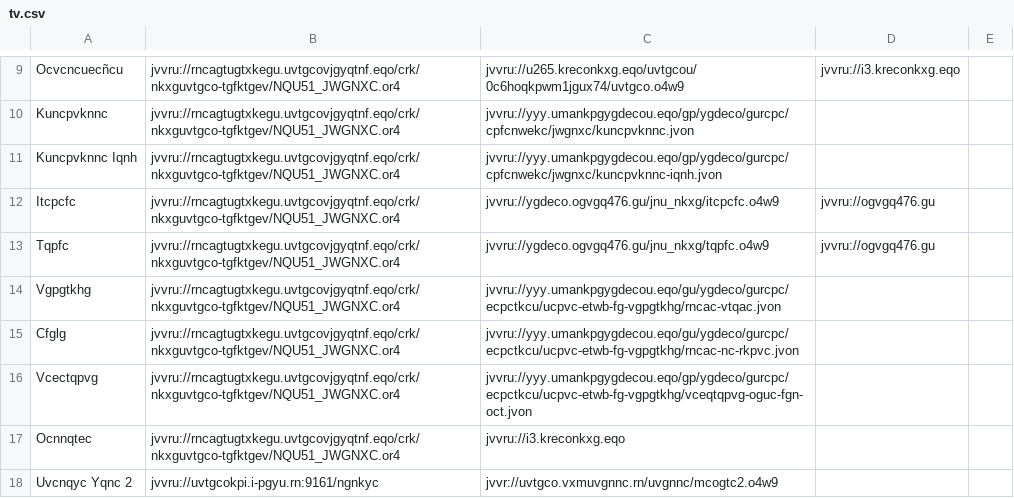
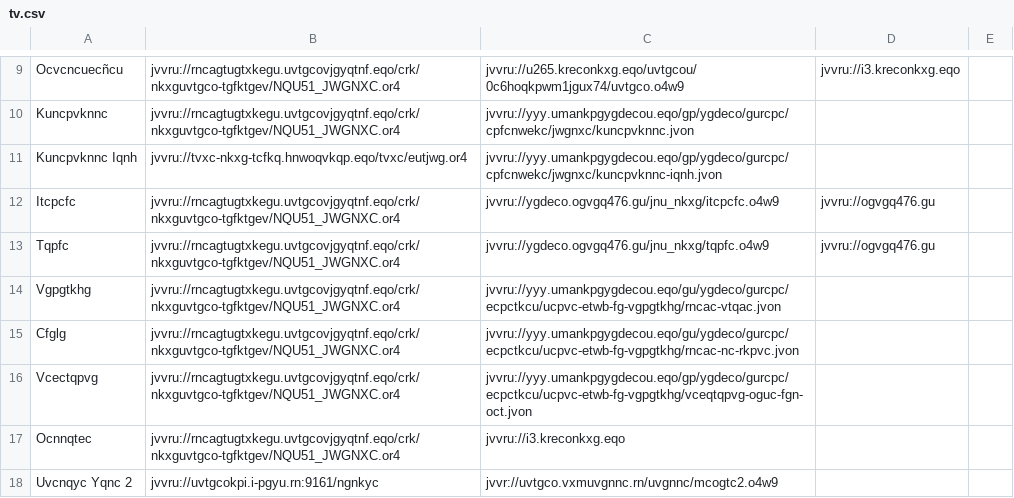
Before and after one commit to andalusianroads/javascript, a CSV file: tv/tv.csv, drawn as a sheet; only a part is shown, gaps mark what is left out.

Commit message:
Update tv.csv

```diff
--- a/tv/tv.csv
+++ b/tv/tv.csv
@@ -10,3 +10,3 @@ Ocvcncuecñcu;jvvru://rncagtugtxkegu.uvtgcovjgyqtnf.eqo/crk/nkxguvtgco-tgfktgev/
 Kuncpvknnc;jvvru://rncagtugtxkegu.uvtgcovjgyqtnf.eqo/crk/nkxguvtgco-tgfktgev/NQU51_JWGNXC.or4;jvvru://yyy.umankpgygdecou.eqo/gp/ygdeco/gurcpc/cpfcnwekc/jwgnxc/kuncpvknnc.jvon
-Kuncpvknnc Iqnh;jvvru://rncagtugtxkegu.uvtgcovjgyqtnf.eqo/crk/nkxguvtgco-tgfktgev/NQU51_JWGNXC.or4;jvvru://yyy.umankpgygdecou.eqo/gp/ygdeco/gurcpc/cpfcnwekc/jwgnxc/kuncpvknnc-iqnh.jvon
+Kuncpvknnc Iqnh;jvvru://tvxc-nkxg-tcfkq.hnwoqvkqp.eqo/tvxc/eutjwg.or4;jvvru://yyy.umankpgygdecou.eqo/gp/ygdeco/gurcpc/cpfcnwekc/jwgnxc/kuncpvknnc-iqnh.jvon
 Itcpcfc;jvvru://rncagtugtxkegu.uvtgcovjgyqtnf.eqo/crk/nkxguvtgco-tgfktgev/NQU51_JWGNXC.or4;jvvru://ygdeco.ogvgq476.gu/jnu_nkxg/itcpcfc.o4w9;jvvru://ogvgq476.gu
```
